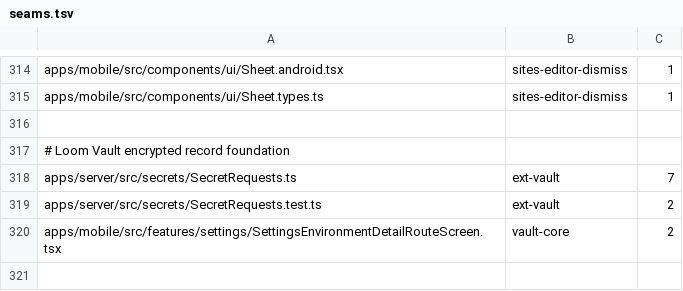
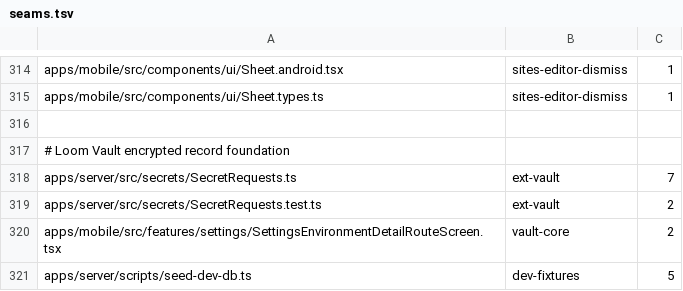
Before and after one commit to kylebegeman/loom, a TSV file: docs/fork/seams.tsv, drawn as a sheet; only a part is shown, gaps mark what is left out; the diff names each change by its address in the sheet, - before the commit and + after, or states it on an @@ line.

Commit message:
fix(fork-dev-fixtures): seed recognized worktrees under the T3 home

```diff
--- a/docs/fork/seams.tsv
+++ b/docs/fork/seams.tsv
+row 321: apps/server/scripts/seed-dev-db.ts | dev-fixtures | 5
```
Also changed, not shown: 4 other files.
